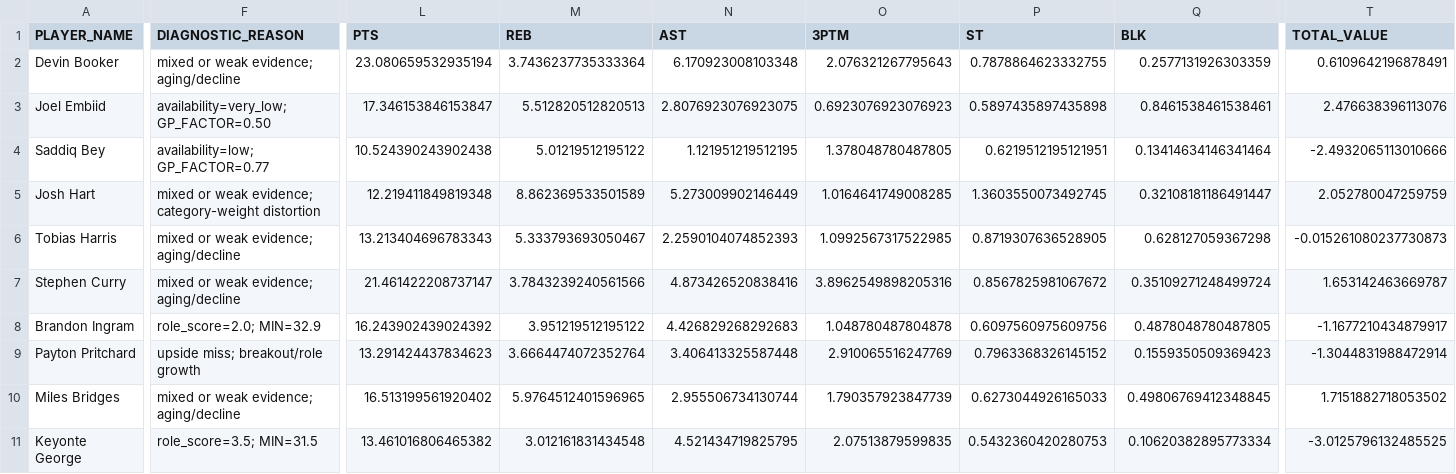
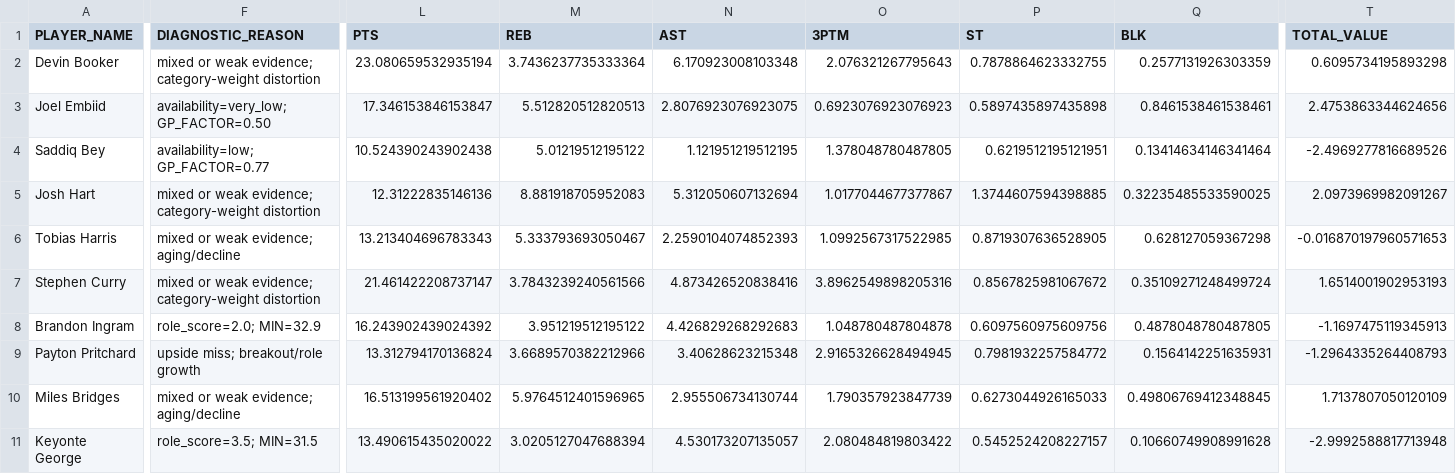
Before and after one commit to mch050916/FantasyBasketballRanking, a CSV file: diagnostics/breakout_availability/actual_14cat_25_26_snapshot_csv_breakout_availability.csv, drawn as a sheet; only a part is shown, gaps mark what is left out; the diff covers the shown part only; the diff names each change by its address in the sheet, - before the commit and + after, or states it on an @@ line.

```diff
--- a/diagnostics/breakout_availability/actual_14cat_25_26_snapshot_csv_breakout_availability.csv
+++ b/diagnostics/breakout_availability/actual_14cat_25_26_snapshot_csv_breakout_availability.csv
-F2 (DIAGNOSTIC_REASON): mixed or weak evidence; aging/decline
+F2 (DIAGNOSTIC_REASON): mixed or weak evidence; category-weight distortion
-T2 (TOTAL_VALUE): 0.6109642196878491
+T2 (TOTAL_VALUE): 0.6095734195893298
-T3 (TOTAL_VALUE): 2.476638396113076
+T3 (TOTAL_VALUE): 2.4753863344624656
-T4 (TOTAL_VALUE): -2.4932065113010666
+T4 (TOTAL_VALUE): -2.4969277816689526
-L5 (PTS): 12.219411849819348
+L5 (PTS): 12.31222835146136
-M5 (REB): 8.862369533501589
+M5 (REB): 8.881918705952083
-N5 (AST): 5.273009902146449
+N5 (AST): 5.312050607132694
-O5 (3PTM): 1.0164641749008285
+O5 (3PTM): 1.0177044677377867
-P5 (ST): 1.3603550073492745
+P5 (ST): 1.3744607594398885
-Q5 (BLK): 0.32108181186491447
+Q5 (BLK): 0.32235485533590025
-T5 (TOTAL_VALUE): 2.052780047259759
+T5 (TOTAL_VALUE): 2.0973969982091267
-T6 (TOTAL_VALUE): -0.015261080237730873
+T6 (TOTAL_VALUE): -0.016870197960571653
-F7 (DIAGNOSTIC_REASON): mixed or weak evidence; aging/decline
+F7 (DIAGNOSTIC_REASON): mixed or weak evidence; category-weight distortion
-T7 (TOTAL_VALUE): 1.653142463669787
+T7 (TOTAL_VALUE): 1.6514001902953193
-T8 (TOTAL_VALUE): -1.1677210434879917
+T8 (TOTAL_VALUE): -1.1697475119345913
-L9 (PTS): 13.291424437834623
+L9 (PTS): 13.312794170136824
-M9 (REB): 3.6664474072352764
+M9 (REB): 3.6689570382212966
-N9 (AST): 3.406413325587448
+N9 (AST): 3.40628623215348
-O9 (3PTM): 2.910065516247769
+O9 (3PTM): 2.9165326628494945
-P9 (ST): 0.7963368326145152
+P9 (ST): 0.7981932257584772
-Q9 (BLK): 0.1559350509369423
+Q9 (BLK): 0.1564142251635931
-T9 (TOTAL_VALUE): -1.3044831988472914
+T9 (TOTAL_VALUE): -1.2964335264408793
-T10 (TOTAL_VALUE): 1.7151882718053502
+T10 (TOTAL_VALUE): 1.7137807050120109
-L11 (PTS): 13.461016806465382
+L11 (PTS): 13.490615435020022
-M11 (REB): 3.012161831434548
+M11 (REB): 3.0205127047688394
-N11 (AST): 4.521434719825795
+N11 (AST): 4.530173207135057
-O11 (3PTM): 2.07513879599835
+O11 (3PTM): 2.080484819803422
-P11 (ST): 0.5432360420280753
+P11 (ST): 0.5452524208227157
-Q11 (BLK): 0.10620382895773334
+Q11 (BLK): 0.10660749908991628
-T11 (TOTAL_VALUE): -3.0125796132485525
+T11 (TOTAL_VALUE): -2.9992588817713948
```
Also changed, not shown: 8 edited cells elsewhere in this file, diagnostics/benchmark_history.csv, diagnostics/category_distortions/actual_14cat_25_26_snapshot_csv_category_distortions.csv, 29 other files.
